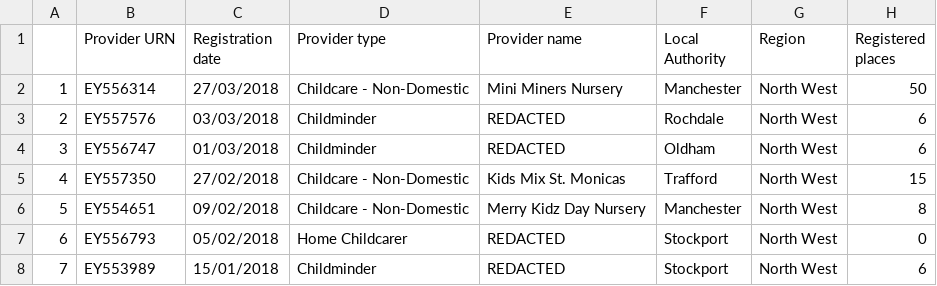
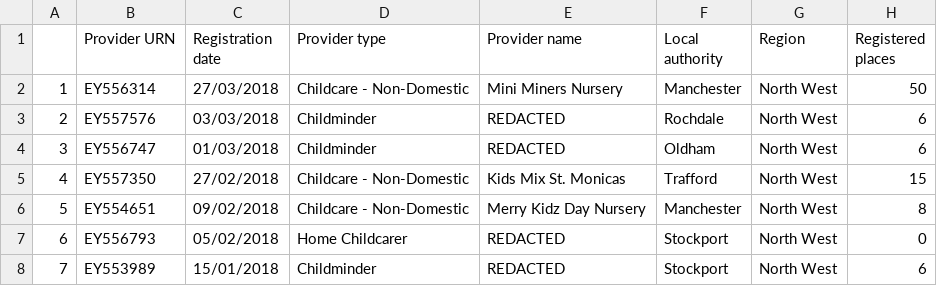
Before and after one commit to admgroup5/Test_repo, a CSV file: clean/cleanedcare.csv, drawn as a sheet; only a part is shown.

```diff
--- a/clean/cleanedcare.csv
+++ b/clean/cleanedcare.csv
@@ -1,2 +1,2 @@
-"","Provider URN","Registration date","Provider type","Provider name","Local Authority","Region","Registered places"
+"","Provider URN","Registration date","Provider type","Provider name","Local authority","Region","Registered places"
 "1","EY556314","27/03/2018","Childcare - Non-Domestic","Mini Miners Nursery","Manchester","North West","50"
```
Also changed, not shown: 1 other file.
